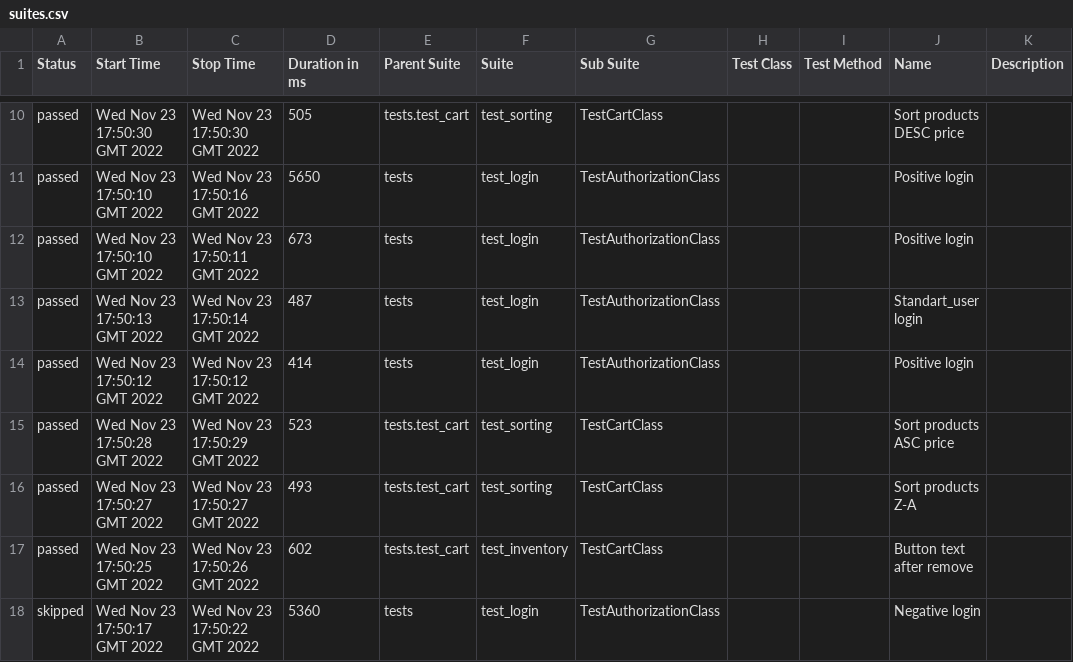
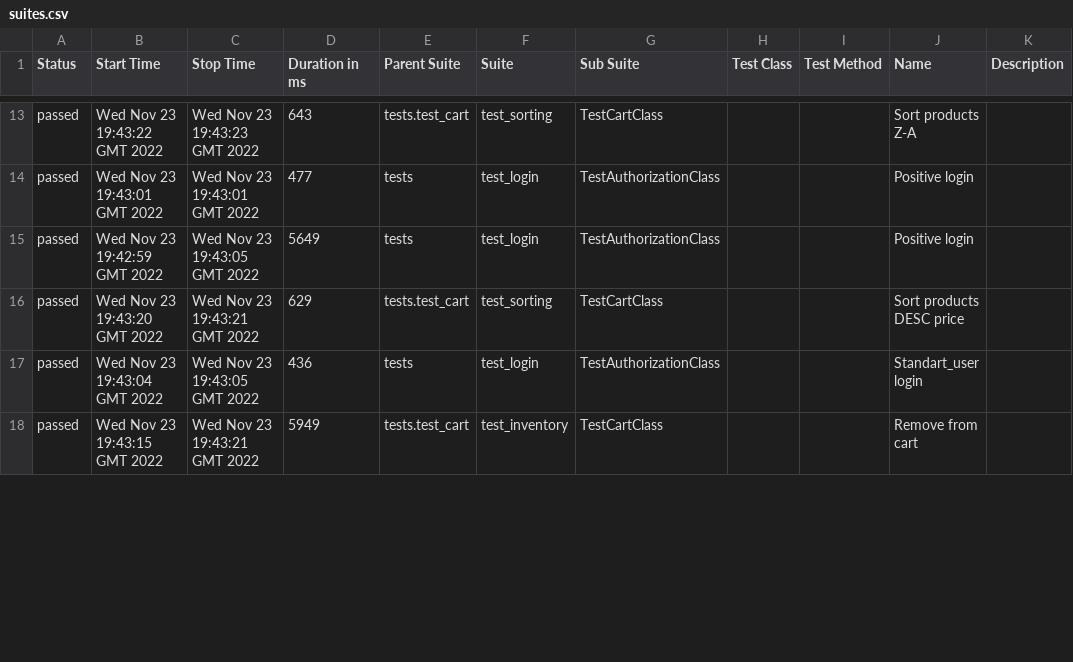
Before and after one commit to FireDucks05/Saucedemo_05, a CSV file: 77/data/suites.csv, drawn as a sheet; only a part is shown, gaps mark what is left out; the diff covers the shown part only.

```diff
--- a/77/data/suites.csv
+++ b/77/data/suites.csv
@@ -10,9 +13,6 @@
-"passed","Wed Nov 23 17:50:30 GMT 2022","Wed Nov 23 17:50:30 GMT 2022","505","tests.test_cart","test_sorting","TestCartClass","","","Sort products DESC price",""
-"passed","Wed Nov 23 17:50:10 GMT 2022","Wed Nov 23 17:50:16 GMT 2022","5650","tests","test_login","TestAuthorizationClass","","","Positive login",""
-"passed","Wed Nov 23 17:50:10 GMT 2022","Wed Nov 23 17:50:11 GMT 2022","673","tests","test_login","TestAuthorizationClass","","","Positive login",""
-"passed","Wed Nov 23 17:50:13 GMT 2022","Wed Nov 23 17:50:14 GMT 2022","487","tests","test_login","TestAuthorizationClass","","","Standart_user login",""
-"passed","Wed Nov 23 17:50:12 GMT 2022","Wed Nov 23 17:50:12 GMT 2022","414","tests","test_login","TestAuthorizationClass","","","Positive login",""
-"passed","Wed Nov 23 17:50:28 GMT 2022","Wed Nov 23 17:50:29 GMT 2022","523","tests.test_cart","test_sorting","TestCartClass","","","Sort products ASC price",""
-"passed","Wed Nov 23 17:50:27 GMT 2022","Wed Nov 23 17:50:27 GMT 2022","493","tests.test_cart","test_sorting","TestCartClass","","","Sort products Z-A",""
-"passed","Wed Nov 23 17:50:25 GMT 2022","Wed Nov 23 17:50:26 GMT 2022","602","tests.test_cart","test_inventory","TestCartClass","","","Button text after remove",""
-"skipped","Wed Nov 23 17:50:17 GMT 2022","Wed Nov 23 17:50:22 GMT 2022","5360","tests","test_login","TestAuthorizationClass","","","Negative login",""
+"passed","Wed Nov 23 19:43:22 GMT 2022","Wed Nov 23 19:43:23 GMT 2022","643","tests.test_cart","test_sorting","TestCartClass","","","Sort products Z-A",""
+"passed","Wed Nov 23 19:43:01 GMT 2022","Wed Nov 23 19:43:01 GMT 2022","477","tests","test_login","TestAuthorizationClass","","","Positive login",""
+"passed","Wed Nov 23 19:42:59 GMT 2022","Wed Nov 23 19:43:05 GMT 2022","5649","tests","test_login","TestAuthorizationClass","","","Positive login",""
+"passed","Wed Nov 23 19:43:20 GMT 2022","Wed Nov 23 19:43:21 GMT 2022","629","tests.test_cart","test_sorting","TestCartClass","","","Sort products DESC price",""
+"passed","Wed Nov 23 19:43:04 GMT 2022","Wed Nov 23 19:43:05 GMT 2022","436","tests","test_login","TestAuthorizationClass","","","Standart_user login",""
+"passed","Wed Nov 23 19:43:15 GMT 2022","Wed Nov 23 19:43:21 GMT 2022","5949","tests.test_cart","test_inventory","TestCartClass","","","Remove from cart",""
```
Also changed, not shown: 4 added rows, 1 removed row and 33 edited cells elsewhere in this file, 77/data/behaviors.csv, 44 other files.
